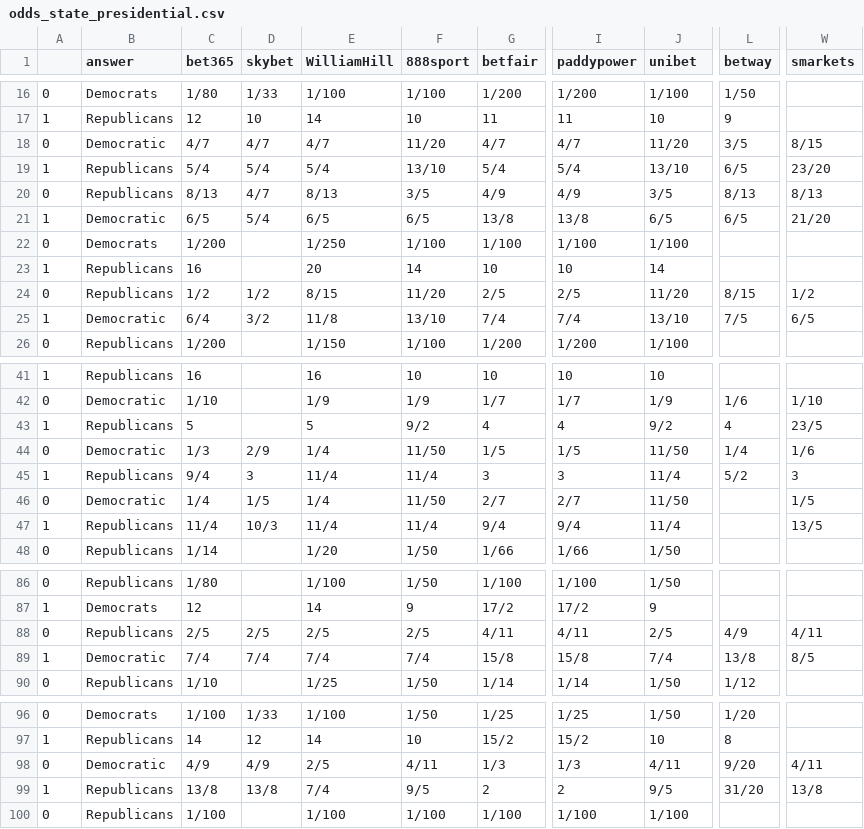
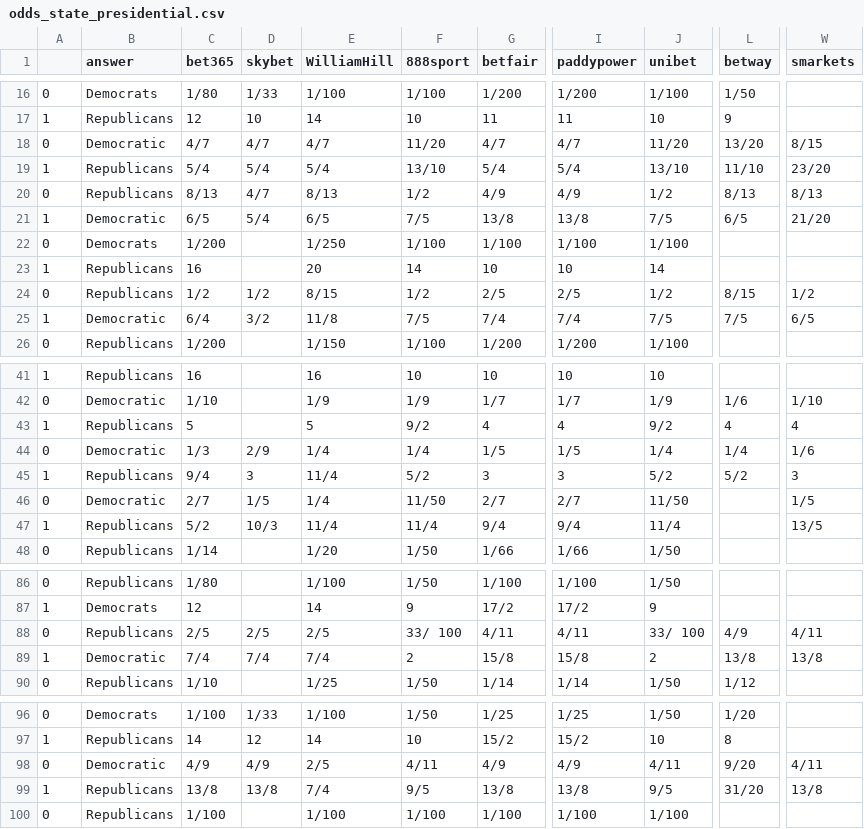
Before and after one commit to mickbransfield/predictit_538_odds, a CSV file: odds_state_presidential.csv, drawn as a sheet; only a part is shown, gaps mark what is left out; the diff covers the shown part only; the diff names each change by its address in the sheet, - before the commit and + after, or states it on an @@ line.

Commit message:
Auto Update | 08/18/20 08:30:32

```diff
--- a/odds_state_presidential.csv
+++ b/odds_state_presidential.csv
-L18 (betway): 3/5
+L18 (betway): 13/20
-L19 (betway): 6/5
+L19 (betway): 11/10
-F20 (888sport): 3/5
+F20 (888sport): 1/2
-J20 (unibet): 3/5
+J20 (unibet): 1/2
-F21 (888sport): 6/5
+F21 (888sport): 7/5
-J21 (unibet): 6/5
+J21 (unibet): 7/5
-F24 (888sport): 11/20
+F24 (888sport): 1/2
-J24 (unibet): 11/20
+J24 (unibet): 1/2
-F25 (888sport): 13/10
+F25 (888sport): 7/5
-J25 (unibet): 13/10
+J25 (unibet): 7/5
-W43 (smarkets): 23/5
+W43 (smarkets): 4
-F44 (888sport): 11/50
+F44 (888sport): 1/4
-J44 (unibet): 11/50
+J44 (unibet): 1/4
-F45 (888sport): 11/4
+F45 (888sport): 5/2
-J45 (unibet): 11/4
+J45 (unibet): 5/2
-C46 (bet365): 1/4
+C46 (bet365): 2/7
-C47 (bet365): 11/4
+C47 (bet365): 5/2
-F88 (888sport): 2/5
+F88 (888sport): 33/ 100
-J88 (unibet): 2/5
+J88 (unibet): 33/ 100
-F89 (888sport): 7/4
+F89 (888sport): 2
-J89 (unibet): 7/4
+J89 (unibet): 2
-W89 (smarkets): 8/5
+W89 (smarkets): 13/8
-G98 (betfair): 1/3
+G98 (betfair): 4/9
-I98 (paddypower): 1/3
+I98 (paddypower): 4/9
-G99 (betfair): 2
+G99 (betfair): 13/8
-I99 (paddypower): 2
+I99 (paddypower): 13/8
```
Also changed, not shown: 8 edited cells elsewhere in this file.
